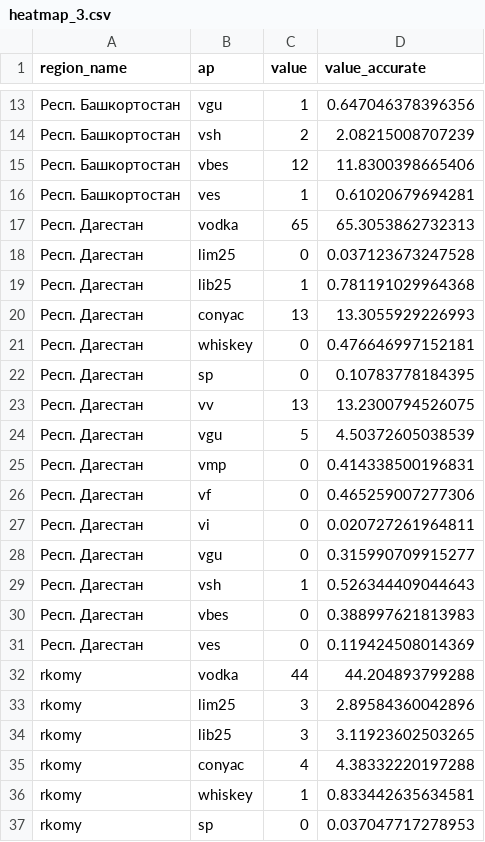
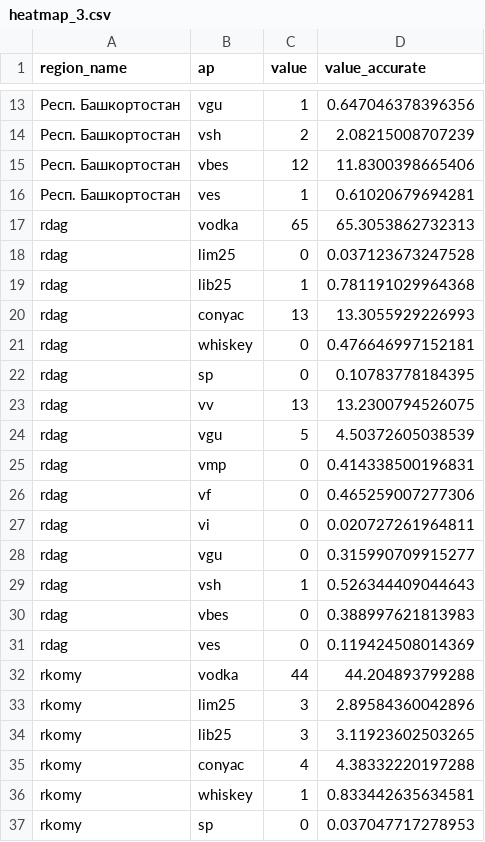
Before and after one commit to VitTuWork/spirt, a CSV file: heatmap_3.csv, drawn as a sheet; only a part is shown, gaps mark what is left out.

```diff
--- a/heatmap_3.csv
+++ b/heatmap_3.csv
@@ -16,17 +16,17 @@ region_name,ap,value,value_accurate
 Респ. Башкортостан,ves,1,0.61020679694281
-Респ. Дагестан,vodka,65,65.3053862732313
-Респ. Дагестан,lim25,0,0.037123673247528
-Респ. Дагестан,lib25,1,0.781191029964368
-Респ. Дагестан,conyac,13,13.3055929226993
-Респ. Дагестан,whiskey,0,0.476646997152181
-Респ. Дагестан,sp,0,0.10783778184395
-Респ. Дагестан,vv,13,13.2300794526075
-Респ. Дагестан,vgu,5,4.50372605038539
-Респ. Дагестан,vmp,0,0.414338500196831
-Респ. Дагестан,vf,0,0.465259007277306
-Респ. Дагестан,vi,0,0.020727261964811
-Респ. Дагестан,vgu,0,0.315990709915277
-Респ. Дагестан,vsh,1,0.526344409044643
-Респ. Дагестан,vbes,0,0.388997621813983
-Респ. Дагестан,ves,0,0.119424508014369
+rdag,vodka,65,65.3053862732313
+rdag,lim25,0,0.037123673247528
+rdag,lib25,1,0.781191029964368
+rdag,conyac,13,13.3055929226993
+rdag,whiskey,0,0.476646997152181
+rdag,sp,0,0.10783778184395
+rdag,vv,13,13.2300794526075
+rdag,vgu,5,4.50372605038539
+rdag,vmp,0,0.414338500196831
+rdag,vf,0,0.465259007277306
+rdag,vi,0,0.020727261964811
+rdag,vgu,0,0.315990709915277
+rdag,vsh,1,0.526344409044643
+rdag,vbes,0,0.388997621813983
+rdag,ves,0,0.119424508014369
 rkomy,vodka,44,44.204893799288
```
Also changed, not shown: 1 other file.
